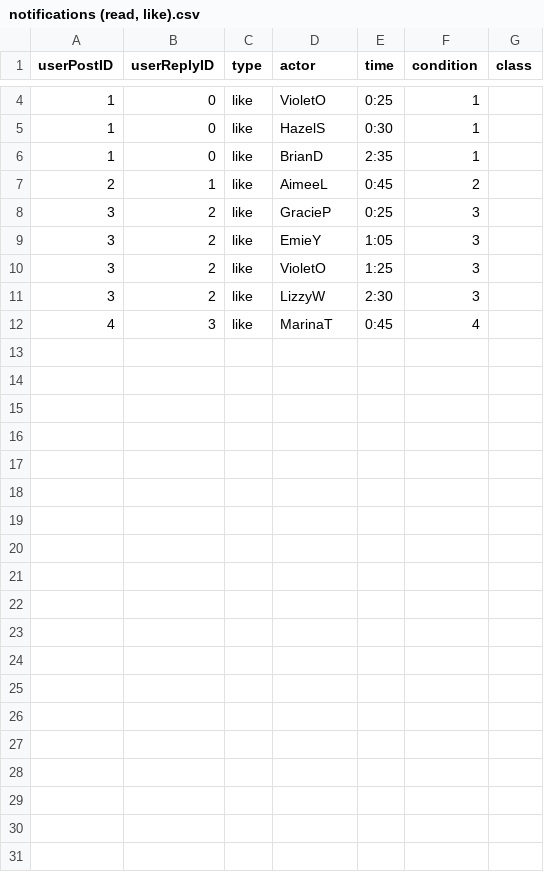
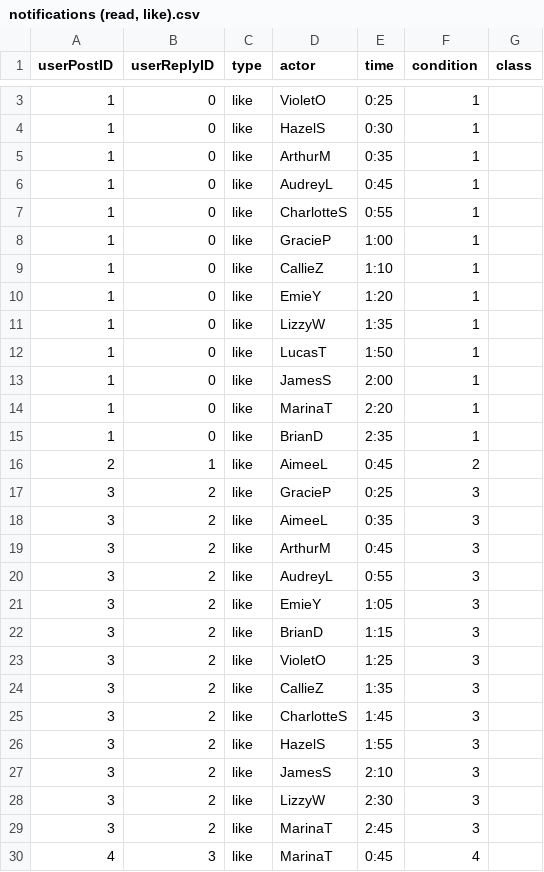
Before and after one commit to Social-Design-Lab/HiLo, a CSV file: input/notifications (read, like).csv, drawn as a sheet; only a part is shown, gaps mark what is left out; the diff covers the shown part only.

Commit message:
update notifications likes

```diff
--- a/input/notifications (read, like).csv
+++ b/input/notifications (read, like).csv
@@ -5,2 +4,12 @@ userPostID,userReplyID,type,actor,time,condition,class
 1,0,like,HazelS,0:30,1,
+1,0,like,ArthurM,0:35,1,
+1,0,like,AudreyL,0:45,1,
+1,0,like,CharlotteS,0:55,1,
+1,0,like,GracieP,1:00,1,
+1,0,like,CallieZ,1:10,1,
+1,0,like,EmieY,1:20,1,
+1,0,like,LizzyW,1:35,1,
+1,0,like,LucasT,1:50,1,
+1,0,like,JamesS,2:00,1,
+1,0,like,MarinaT,2:20,1,
 1,0,like,BrianD,2:35,1,
@@ -8,5 +17,14 @@ userPostID,userReplyID,type,actor,time,condition,class
 3,2,like,GracieP,0:25,3,
+3,2,like,AimeeL,0:35,3,
+3,2,like,ArthurM,0:45,3,
+3,2,like,AudreyL,0:55,3,
 3,2,like,EmieY,1:05,3,
+3,2,like,BrianD,1:15,3,
 3,2,like,VioletO,1:25,3,
+3,2,like,CallieZ,1:35,3,
+3,2,like,CharlotteS,1:45,3,
+3,2,like,HazelS,1:55,3,
+3,2,like,JamesS,2:10,3,
 3,2,like,LizzyW,2:30,3,
+3,2,like,MarinaT,2:45,3,
 4,3,like,MarinaT,0:45,4,
```
Also changed, not shown: 2 edited cells elsewhere in this file.
